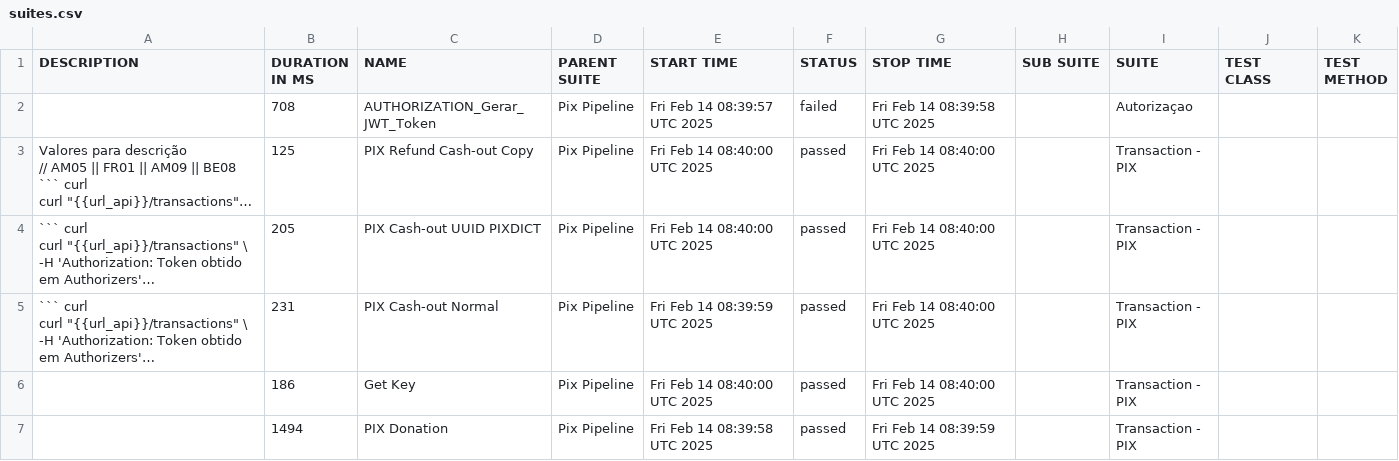
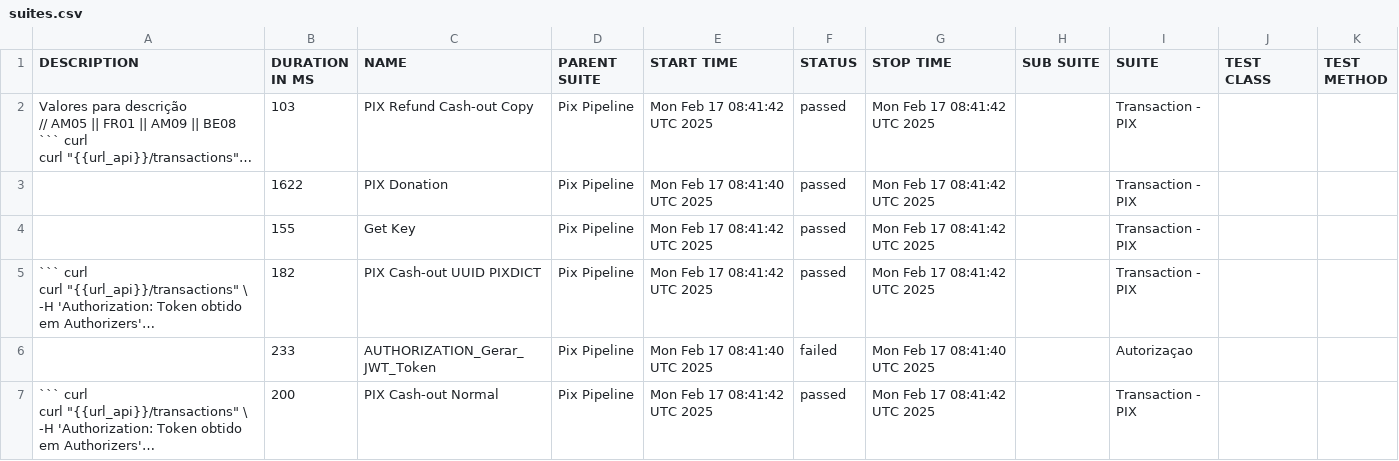
Before and after one commit to OrbitallAPI/Orbitall-API-Pipeline, a CSV file: allure-report/data/suites.csv, drawn as a sheet; long unchanged cells end in …; removed rows and columns are numbered as before the commit, all else as after; the diff names each change by its address in the sheet, - before the commit and + after, or states it on an @@ line.

```diff
--- a/allure-report/data/suites.csv
+++ b/allure-report/data/suites.csv
-row 2:  | 708 | AUTHORIZATION_Gerar_JWT_Token | Pix Pipeline | Fri Feb 14 08:39:57 UTC 2025 | failed | Fri Feb 14 08:39:58 UTC 2025 |  | Autorizaçao
-B2 (DURATION IN MS): 125
+B2 (DURATION IN MS): 103
-E2 (START TIME): Fri Feb 14 08:40:00 UTC 2025
+E2 (START TIME): Mon Feb 17 08:41:42 UTC 2025
-G2 (STOP TIME): Fri Feb 14 08:40:00 UTC 2025
+G2 (STOP TIME): Mon Feb 17 08:41:42 UTC 2025
+row 3:  | 1622 | PIX Donation | Pix Pipeline | Mon Feb 17 08:41:40 UTC 2025 | passed | Mon Feb 17 08:41:42 UTC 2025 |  | Transaction - PIX
+row 4:  | 155 | Get Key | Pix Pipeline | Mon Feb 17 08:41:42 UTC 2025 | passed | Mon Feb 17 08:41:42 UTC 2025 |  | Transaction - PIX
-B5 (DURATION IN MS): 205
+B5 (DURATION IN MS): 182
-E5 (START TIME): Fri Feb 14 08:40:00 UTC 2025
+E5 (START TIME): Mon Feb 17 08:41:42 UTC 2025
-G5 (STOP TIME): Fri Feb 14 08:40:00 UTC 2025
+G5 (STOP TIME): Mon Feb 17 08:41:42 UTC 2025
+row 6:  | 233 | AUTHORIZATION_Gerar_JWT_Token | Pix Pipeline | Mon Feb 17 08:41:40 UTC 2025 | failed | Mon Feb 17 08:41:40 UTC 2025 |  | Autorizaçao
-B7 (DURATION IN MS): 231
+B7 (DURATION IN MS): 200
-E7 (START TIME): Fri Feb 14 08:39:59 UTC 2025
+E7 (START TIME): Mon Feb 17 08:41:42 UTC 2025
-G7 (STOP TIME): Fri Feb 14 08:40:00 UTC 2025
+G7 (STOP TIME): Mon Feb 17 08:41:42 UTC 2025
-row 6:  | 186 | Get Key | Pix Pipeline | Fri Feb 14 08:40:00 UTC 2025 | passed | Fri Feb 14 08:40:00 UTC 2025 |  | Transaction - PIX
-row 7:  | 1494 | PIX Donation | Pix Pipeline | Fri Feb 14 08:39:58 UTC 2025 | passed | Fri Feb 14 08:39:59 UTC 2025 |  | Transaction - PIX
```
Also changed, not shown: 52 other files.
